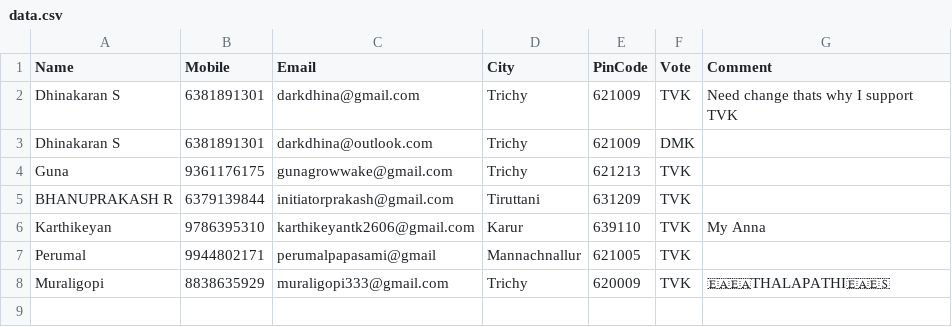
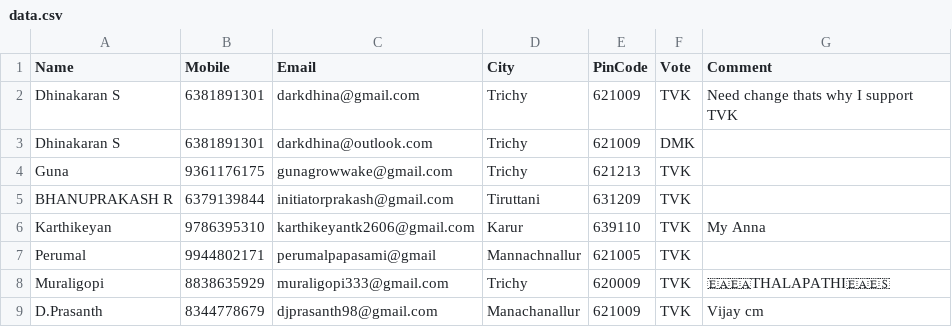
Before and after one commit to darkdhina-1300/tn-election-surveyv1, a CSV file: data.csv, drawn as a sheet.

Commit message:
Add new survey response

```diff
--- a/data.csv
+++ b/data.csv
@@ -8 +8,2 @@ Perumal,9944802171,perumalpapasami@gmail,Mannachnallur ,621005,TVK,
 Muraligopi ,8838635929,muraligopi333@gmail.com,Trichy ,620009,TVK,🇪🇦🇪🇦THALAPATHI🇪🇦🇪🇸
+D.Prasanth,8344778679,djprasanth98@gmail.com,Manachanallur,621009,TVK,Vijay cm
```
